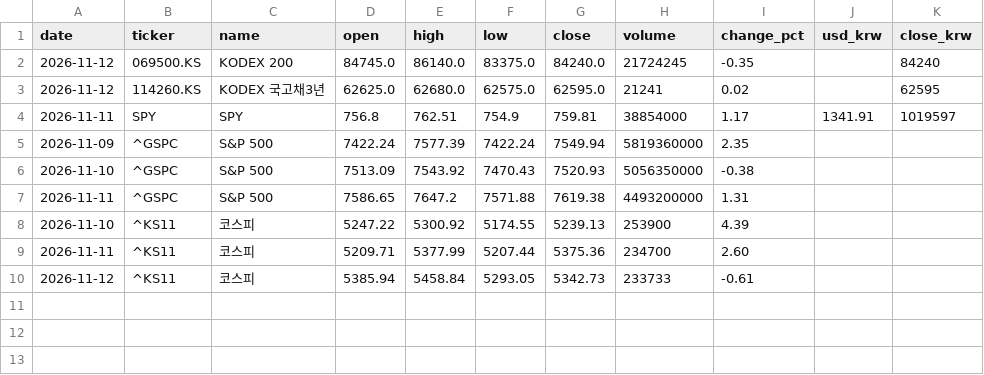
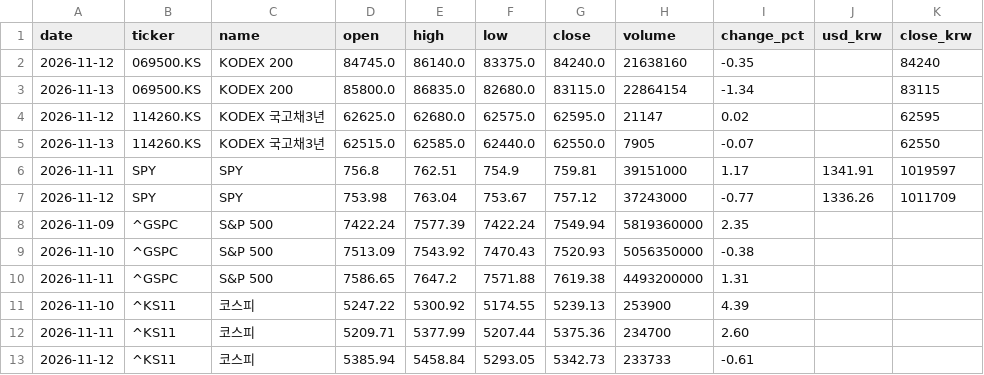
Before and after one commit to doyeonkim1028/game, a CSV file: market_data.csv, drawn as a sheet.

```diff
--- a/market_data.csv
+++ b/market_data.csv
@@ -1,5 +1,8 @@
 date,ticker,name,open,high,low,close,volume,change_pct,usd_krw,close_krw
-2026-11-12,069500.KS,KODEX 200,84745.0,86140.0,83375.0,84240.0,21724245,-0.35,,84240
-2026-11-12,114260.KS,KODEX 국고채3년,62625.0,62680.0,62575.0,62595.0,21241,0.02,,62595
-2026-11-11,SPY,SPY,756.8,762.51,754.9,759.81,38854000,1.17,1341.91,1019597
+2026-11-12,069500.KS,KODEX 200,84745.0,86140.0,83375.0,84240.0,21638160,-0.35,,84240
+2026-11-13,069500.KS,KODEX 200,85800.0,86835.0,82680.0,83115.0,22864154,-1.34,,83115
+2026-11-12,114260.KS,KODEX 국고채3년,62625.0,62680.0,62575.0,62595.0,21147,0.02,,62595
+2026-11-13,114260.KS,KODEX 국고채3년,62515.0,62585.0,62440.0,62550.0,7905,-0.07,,62550
+2026-11-11,SPY,SPY,756.8,762.51,754.9,759.81,39151000,1.17,1341.91,1019597
+2026-11-12,SPY,SPY,753.98,763.04,753.67,757.12,37243000,-0.77,1336.26,1011709
 2026-11-09,^GSPC,S&P 500,7422.24,7577.39,7422.24,7549.94,5819360000,2.35,,
```
Also changed, not shown: 2 other files.
